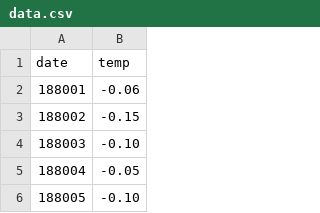
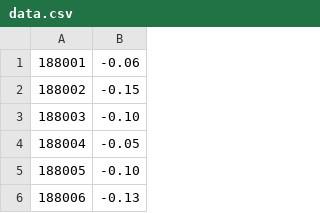
Before and after one commit to FanciestW/climate-data-mining, a CSV file: data/data.csv, drawn as a sheet; only a part is shown; the shorter side is filled out with more unchanged rows.

Commit message:
Added excel file with chart and pyplot scatter

```diff
--- a/data/data.csv
+++ b/data/data.csv
@@ -1,2 +1 @@
-date,temp
 188001,-0.06
```
Also changed, not shown: 2 other files.
